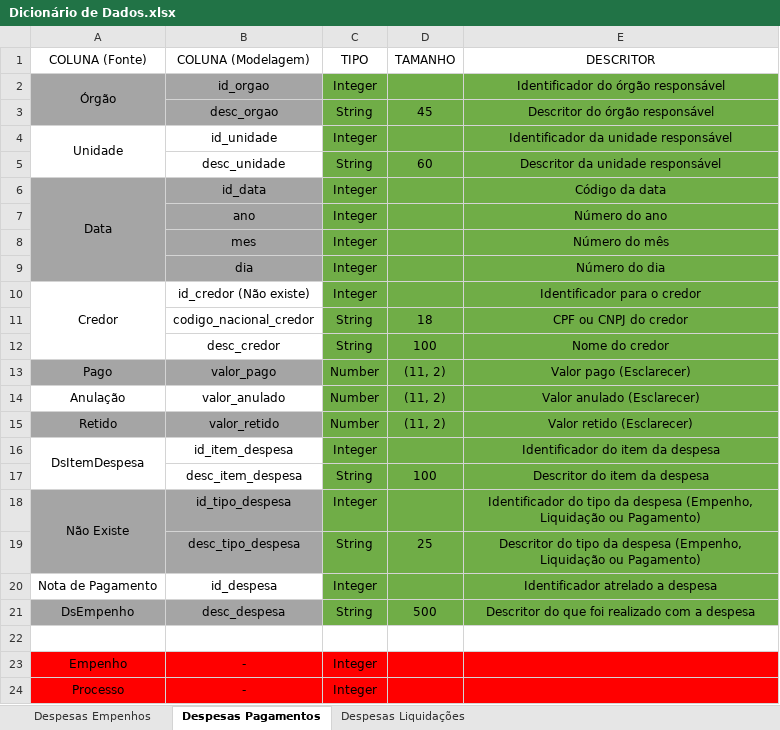
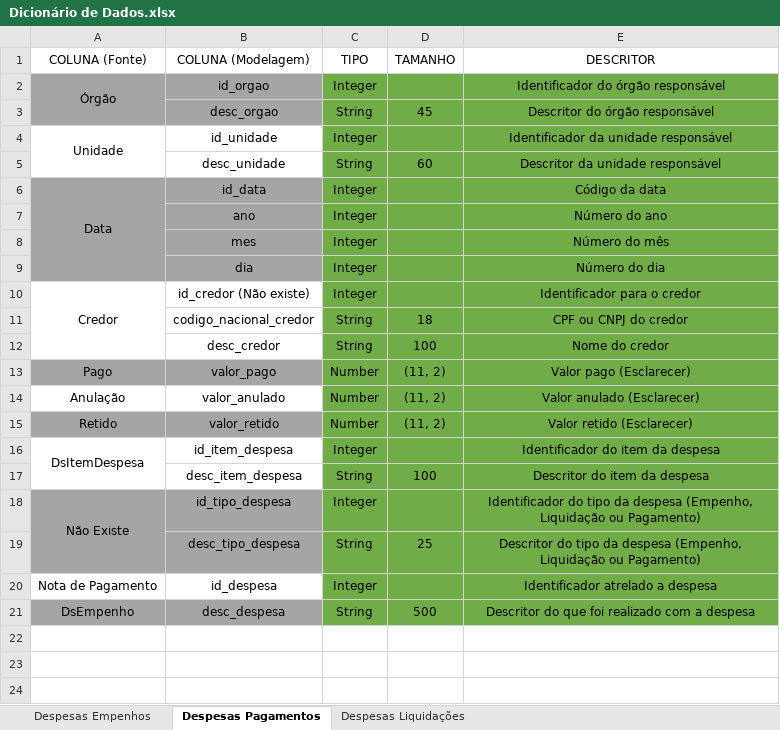
Before and after one commit to guilhermeFlorencio/projeto-transparencia-funcaju, an Excel workbook: Modelagem/Dicionário de Dados.xlsx, sheet Despesas Pagamentos, drawn as a sheet; values as stored, in another font and other column widths than the file's, no borders; the diff names each change by its address in the sheet, - before the commit and + after, or states it on an @@ line.

```diff
--- a/Modelagem/Dicionário de Dados.xlsx (sheet Despesas Pagamentos)
+++ b/Modelagem/Dicionário de Dados.xlsx (sheet Despesas Pagamentos)
-row 22: (empty)
-row 23: Empenho | - | Integer
-row 24: Processo | - | Integer
```
Also changed, not shown: sheet Despesas Liquidações, sheet Despesas Empenhos.
